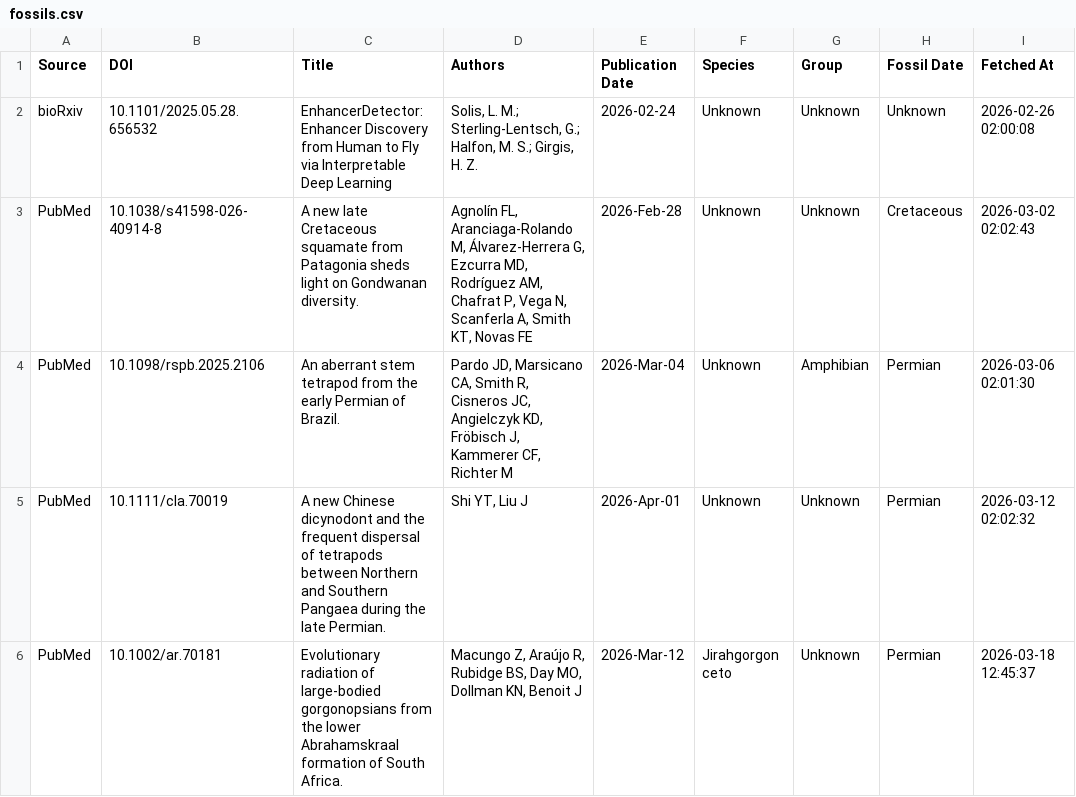
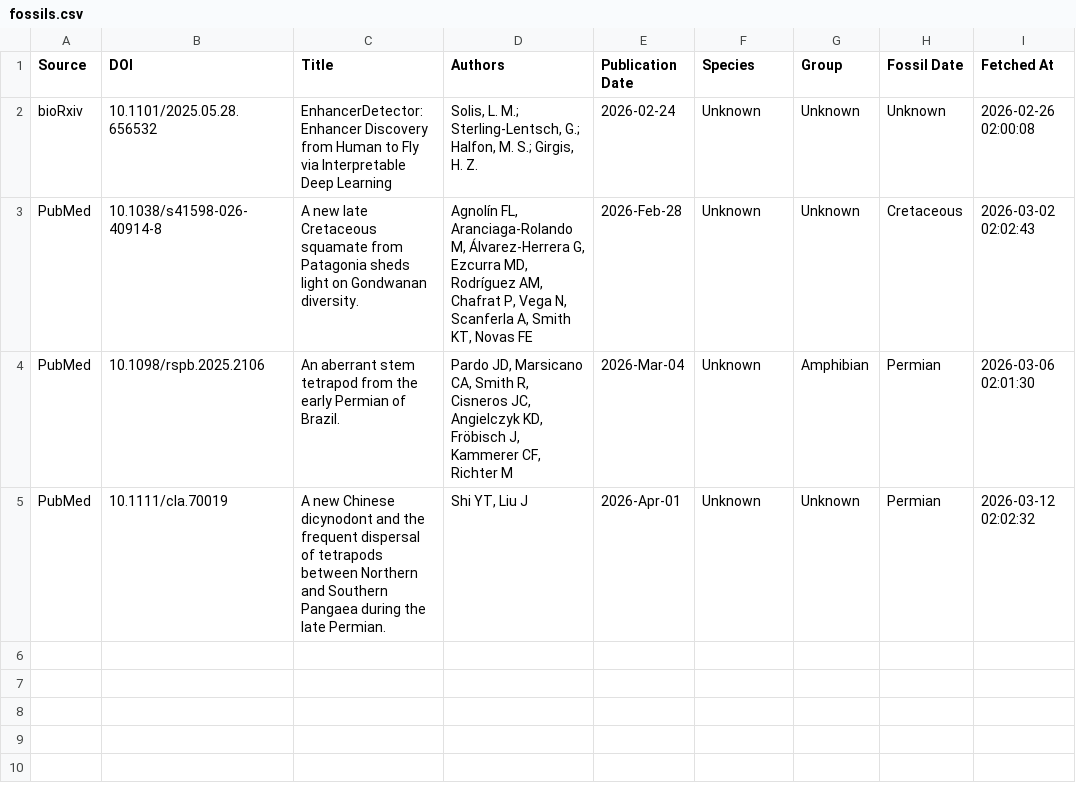
Before and after one commit to freitas-lucas/fossil_searcher, a CSV file: data/fossils.csv, drawn as a sheet; the diff names each change by its address in the sheet, - before the commit and + after, or states it on an @@ line.

Commit message:
Force-test for email notification with links (removed last entry)

```diff
--- a/data/fossils.csv
+++ b/data/fossils.csv
-row 6: PubMed | 10.1002/ar.70181 | Evolutionary radiation of large-bodied gorgonopsians from the lower Abrahamskraal formation of South Africa. | Macungo Z, Araújo R, Rubidge BS, Day MO, Dollman KN, Benoit J | 2026-Mar-12 | Jirahgorgon ceto | Unknown | Permian | 2026-03-18 12:45:37
```
